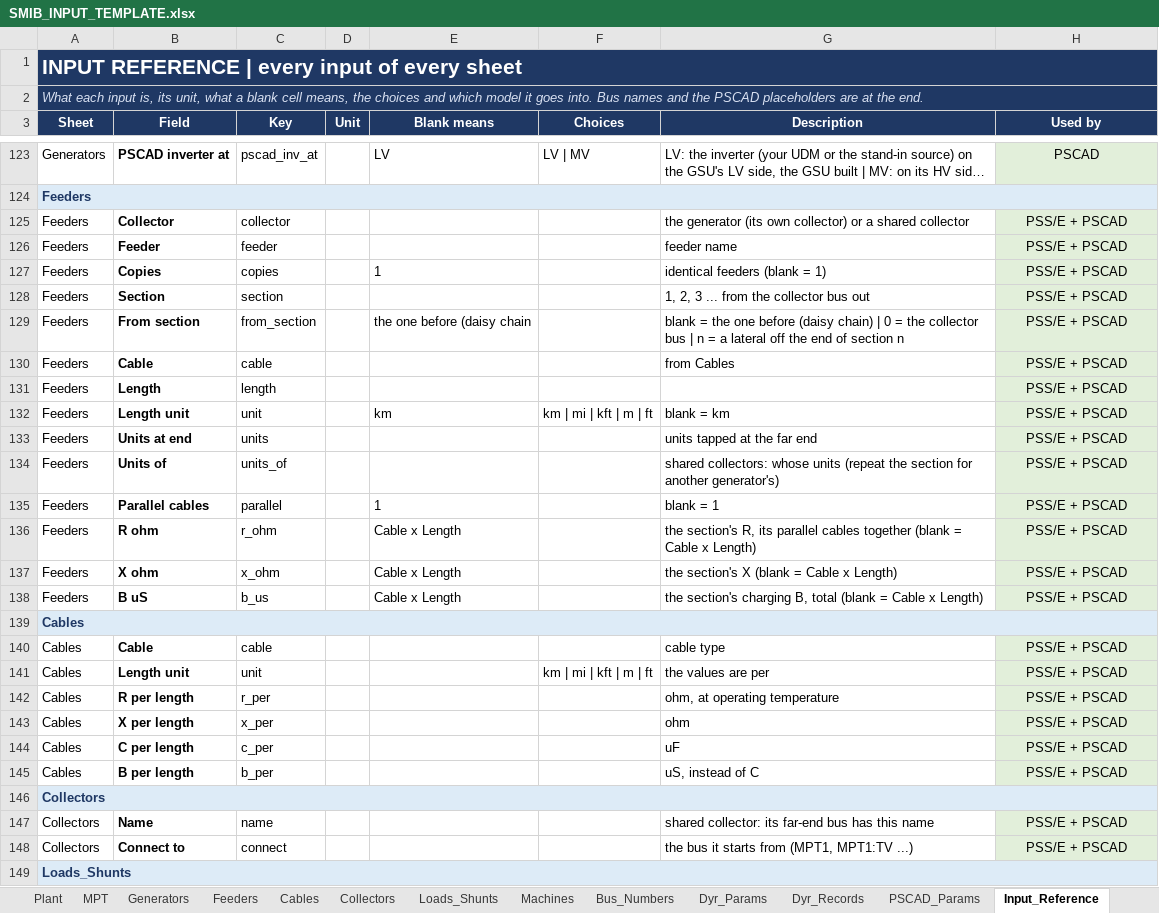
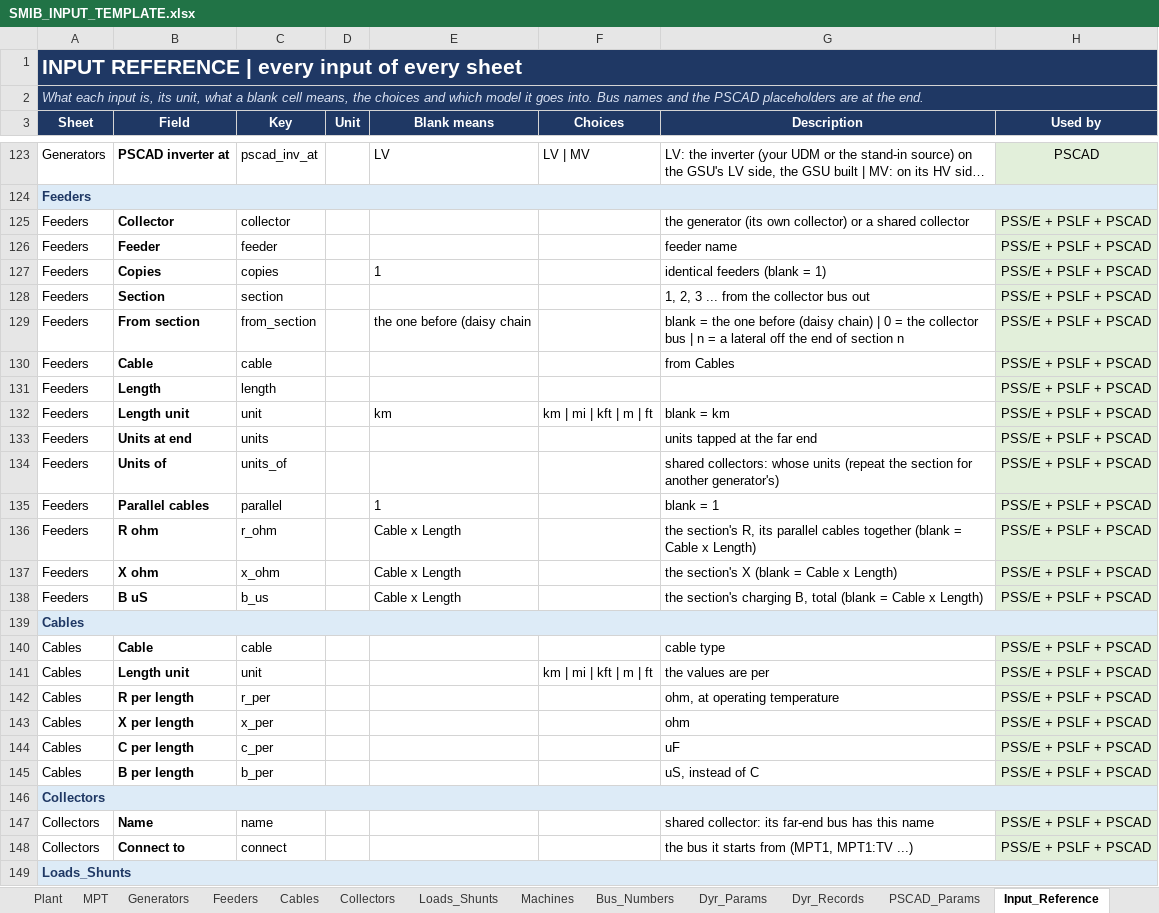
Before and after one commit to venky228/venky228, an Excel workbook: smib/SMIB_INPUT_TEMPLATE.xlsx, sheet Input_Reference, drawn as a sheet; only a part is shown, gaps mark what is left out; long unchanged cells end in …; values as stored, in another font and other column widths than the file's, no borders; the diff covers the shown part only; the diff names each change by its address in the sheet, - before the commit and + after, or states it on an @@ line.

```diff
--- a/smib/SMIB_INPUT_TEMPLATE.xlsx (sheet Input_Reference)
+++ b/smib/SMIB_INPUT_TEMPLATE.xlsx (sheet Input_Reference)
-H125:H138 (Used by): PSS/E + PSCAD
+H125:H138 (Used by): PSS/E + PSLF + PSCAD
-H140:H145 (Used by): PSS/E + PSCAD
+H140:H145 (Used by): PSS/E + PSLF + PSCAD
-H147:H148 (Used by): PSS/E + PSCAD
+H147:H148 (Used by): PSS/E + PSLF + PSCAD
```
Also changed, not shown: 125 edited cells elsewhere in this sheet, sheet Plant, sheet Generators, sheet README, 1 other file.
